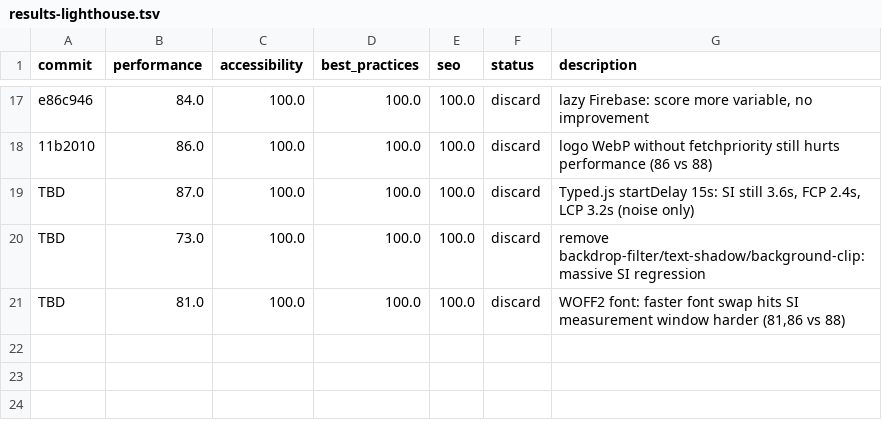
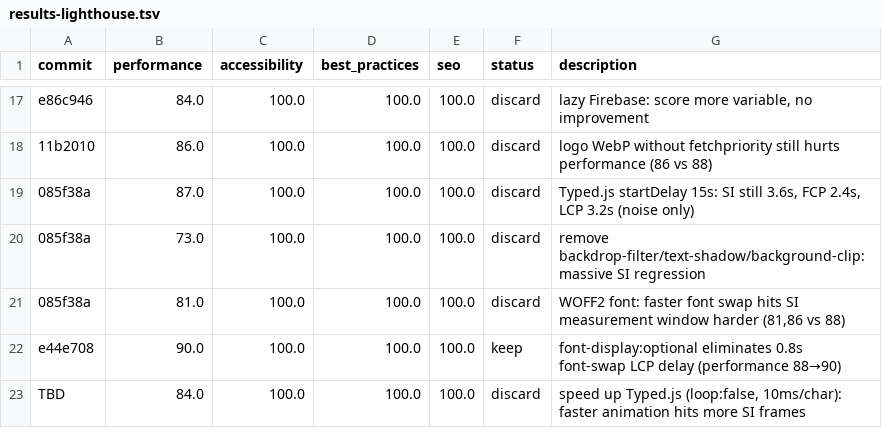
Before and after one commit to karpathy/autoresearch, a TSV file: results-lighthouse.tsv, drawn as a sheet; only a part is shown, gaps mark what is left out.

```diff
--- a/results-lighthouse.tsv
+++ b/results-lighthouse.tsv
@@ -18,4 +18,6 @@ e86c946	84.0	100.0	100.0	100.0	discard	lazy Firebase: score more variable, no im
 11b2010	86.0	100.0	100.0	100.0	discard	logo WebP without fetchpriority still hurts performance (86 vs 88)
-TBD	87.0	100.0	100.0	100.0	discard	Typed.js startDelay 15s: SI still 3.6s, FCP 2.4s, LCP 3.2s (noise only)
-TBD	73.0	100.0	100.0	100.0	discard	remove backdrop-filter/text-shadow/background-clip: massive SI regression
-TBD	81.0	100.0	100.0	100.0	discard	WOFF2 font: faster font swap hits SI measurement window harder (81,86 vs 88)
+085f38a	87.0	100.0	100.0	100.0	discard	Typed.js startDelay 15s: SI still 3.6s, FCP 2.4s, LCP 3.2s (noise only)
+085f38a	73.0	100.0	100.0	100.0	discard	remove backdrop-filter/text-shadow/background-clip: massive SI regression
+085f38a	81.0	100.0	100.0	100.0	discard	WOFF2 font: faster font swap hits SI measurement window harder (81,86 vs 88)
+e44e708	90.0	100.0	100.0	100.0	keep	font-display:optional eliminates 0.8s font-swap LCP delay (performance 88→90)
+TBD	84.0	100.0	100.0	100.0	discard	speed up Typed.js (loop:false, 10ms/char): faster animation hits more SI frames
```
Also changed, not shown: 10 other files.
